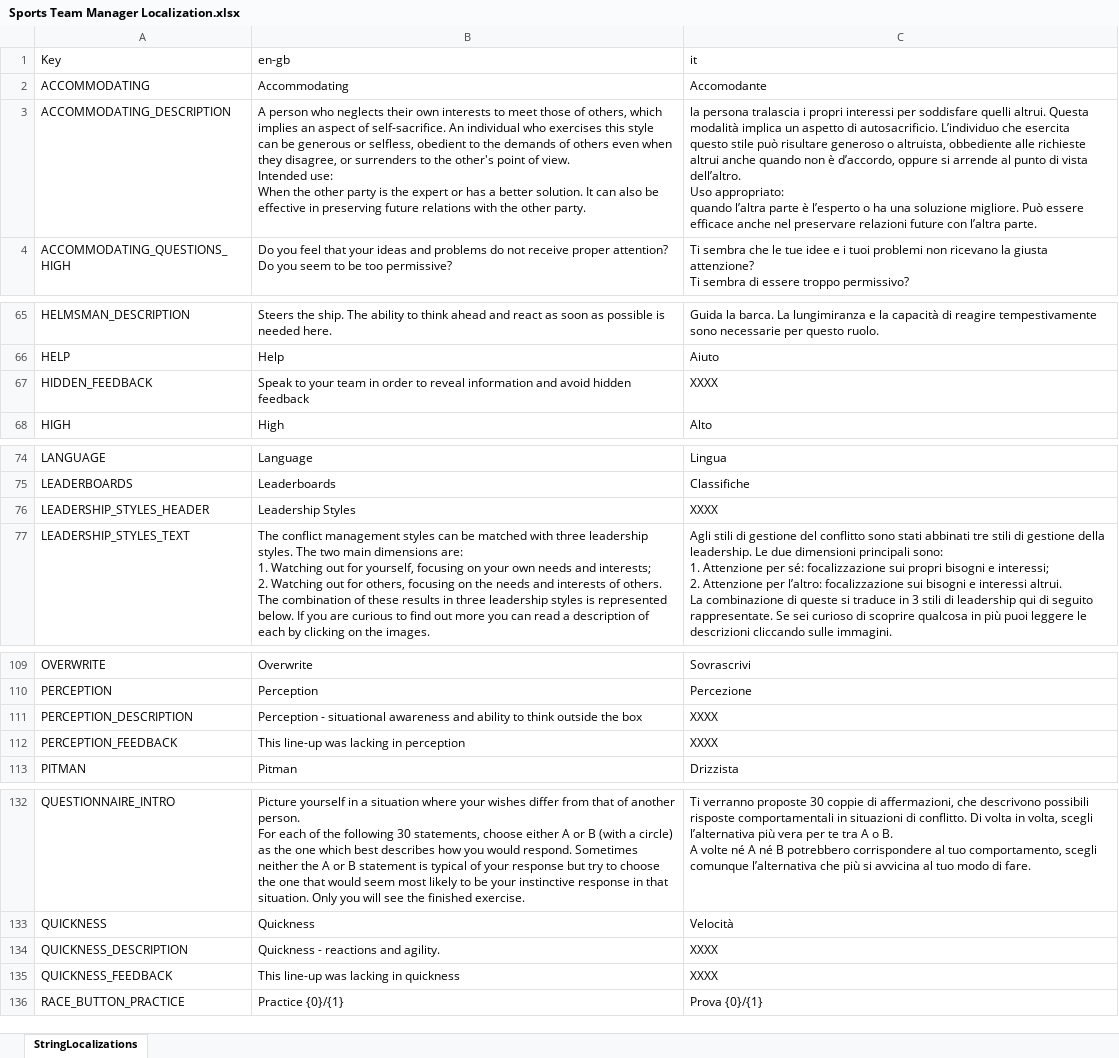
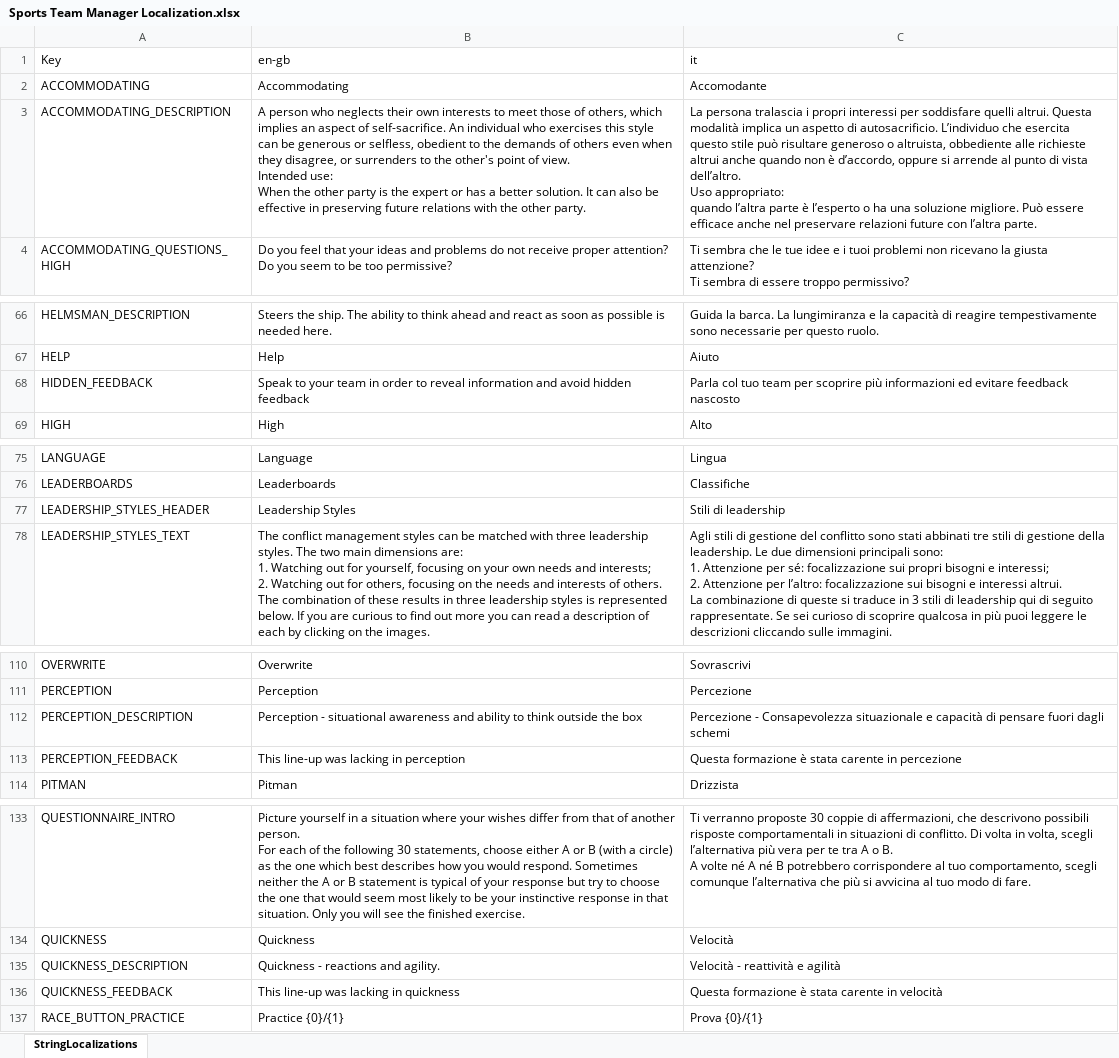
Before and after one commit to playgen/sports-team-manager, an Excel workbook: stm-unity/Assets/Resources/Localization/Sports Team Manager Localization.xlsx, sheet StringLocalizations, drawn as a sheet; only a part is shown, gaps mark what is left out; values as stored, in another font and other column widths than the file's, no borders; charts and pictures not drawn; addresses are those after the commit; the diff covers the shown part only; the diff names each change by its address in the sheet, - before the commit and + after, or states it on an @@ line.

Commit message:
Updated Italian translation. Minor changes made to UI based on feedback.

```diff
--- a/stm-unity/Assets/Resources/Localization/Sports Team Manager Localization.xlsx (sheet StringLocalizations)
+++ b/stm-unity/Assets/Resources/Localization/Sports Team Manager Localization.xlsx (sheet StringLocalizations)
-C3 (it): la persona tralascia…
+C3 (it): La persona tralascia…
-C68 (it): XXXX
+C68 (it): Parla col tuo team per scoprire più informazioni ed evitare feedback nascosto
-C77 (it): XXXX
+C77 (it): Stili di leadership
-C112 (it): XXXX
+C112 (it): Percezione - Consapevolezza situazionale e capacità di pensare fuori dagli schemi
-C113 (it): XXXX
+C113 (it): Questa formazione è stata carente in percezione
-C135 (it): XXXX
+C135 (it): Velocità - reattività e agilità
-C136 (it): XXXX
+C136 (it): Questa formazione è stata carente in velocità
```
Also changed, not shown: 1 added row, 30 edited cells and cell formats elsewhere in this sheet, stm-unity/Assets/Resources/Tutorial/Sports Team Manager Tutorial.xlsx, 20 other files.
